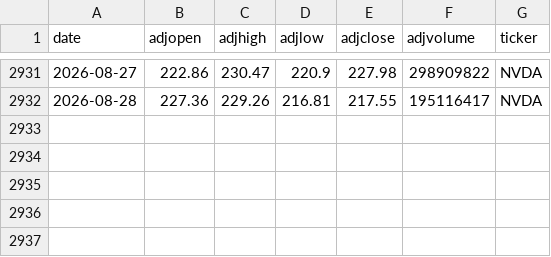
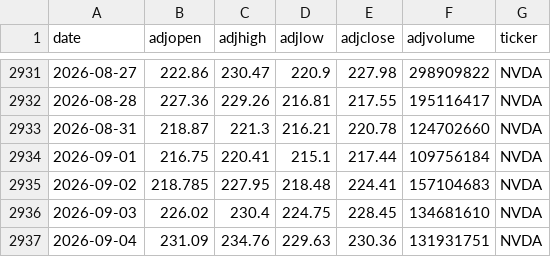
Before and after one commit to AungKyawWin20/Autonomous-Algorithmic-Trading-Agent, a CSV file: data/processed/NVDA.csv, drawn as a sheet; only a part is shown, gaps mark what is left out; the diff names each change by its address in the sheet, - before the commit and + after, or states it on an @@ line.

```diff
--- a/data/processed/NVDA.csv
+++ b/data/processed/NVDA.csv
+row 2933: 2026-08-31 | 218.87 | 221.3 | 216.21 | 220.78 | 124702660 | NVDA
+row 2934: 2026-09-01 | 216.75 | 220.41 | 215.1 | 217.44 | 109756184 | NVDA
+row 2935: 2026-09-02 | 218.785 | 227.95 | 218.48 | 224.41 | 157104683 | NVDA
+row 2936: 2026-09-03 | 226.02 | 230.4 | 224.75 | 228.45 | 134681610 | NVDA
+row 2937: 2026-09-04 | 231.09 | 234.76 | 229.63 | 230.36 | 131931751 | NVDA
```
Also changed, not shown: data/processed/AAPL.csv, data/processed/TSLA.csv, 5 other files.
